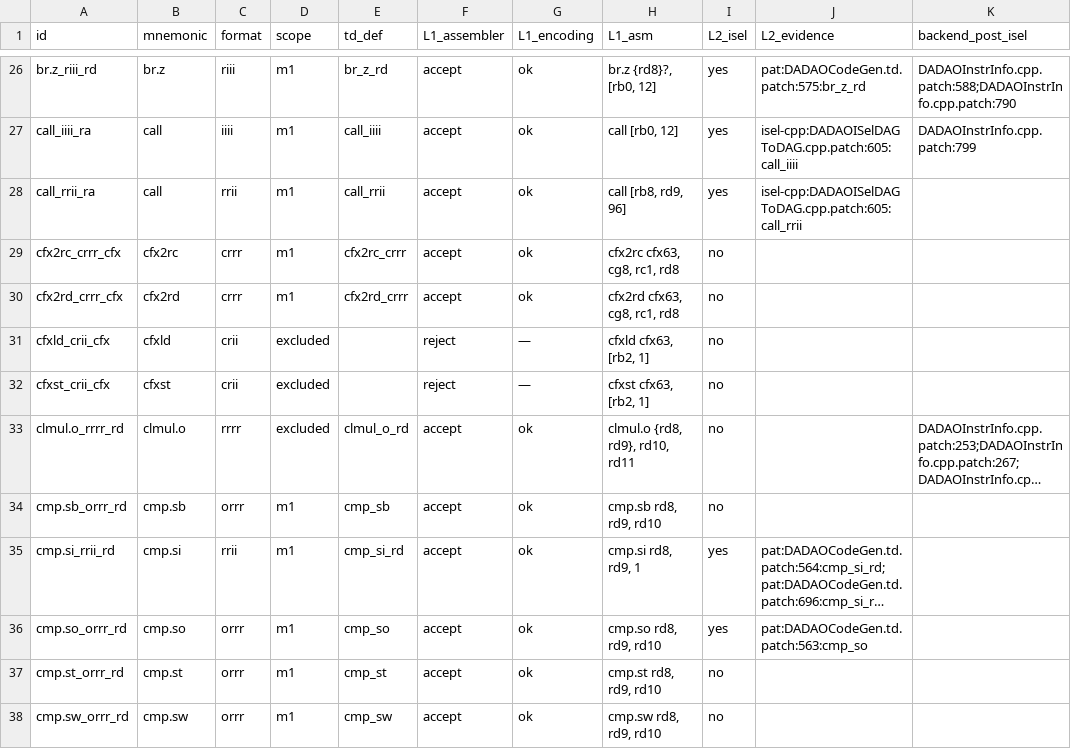
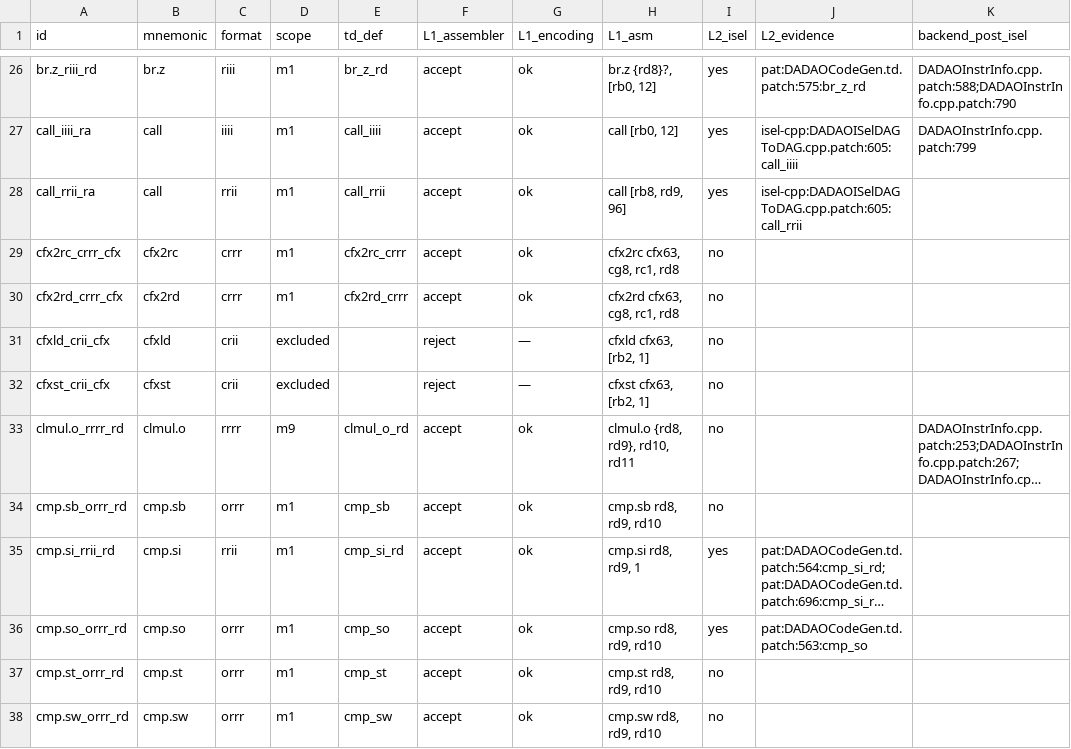
Before and after one commit to gxt/DADAO-v5, a TSV file: tools/llvm/llvm-isa-backend-matrix.tsv, drawn as a sheet; only a part is shown, gaps mark what is left out; long unchanged cells end in …; the diff names each change by its address in the sheet, - before the commit and + after, or states it on an @@ line.

Commit message:
SPEC-155t: clmul.o 解除 excluded（scope → m9，reviewer Accepted）
生成器 scope=m9、撤销 EXCLUDED_KEEP_RULE_REFS 例外；check_scope excluded 27/m9 9/260；
其余 259 条逐字段相同；accept 258/reject 2；check_qemu_trans 260/260；锁重算；
L1/L2 rc=0。

```diff
--- a/tools/llvm/llvm-isa-backend-matrix.tsv
+++ b/tools/llvm/llvm-isa-backend-matrix.tsv
-D33 (scope): excluded
+D33 (scope): m9
```
Also changed, not shown: 10 other files.
